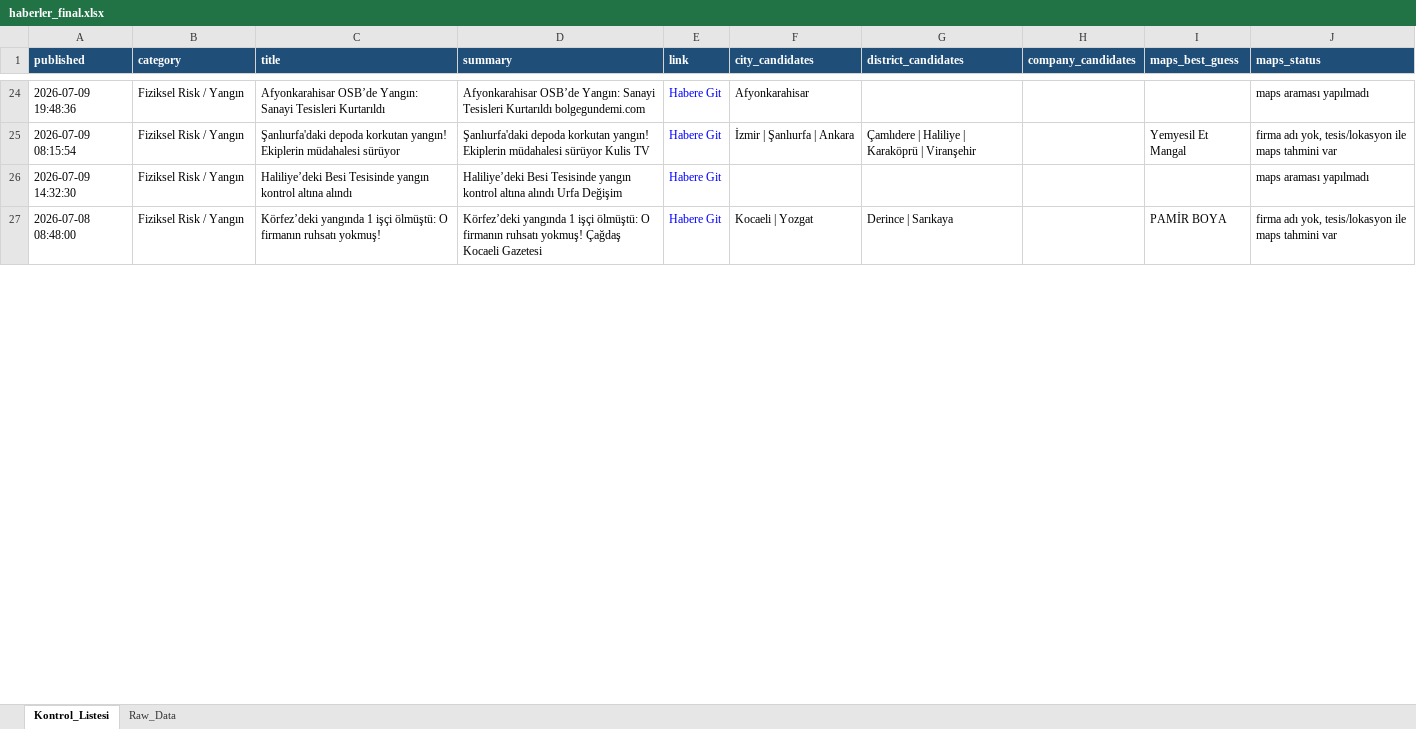
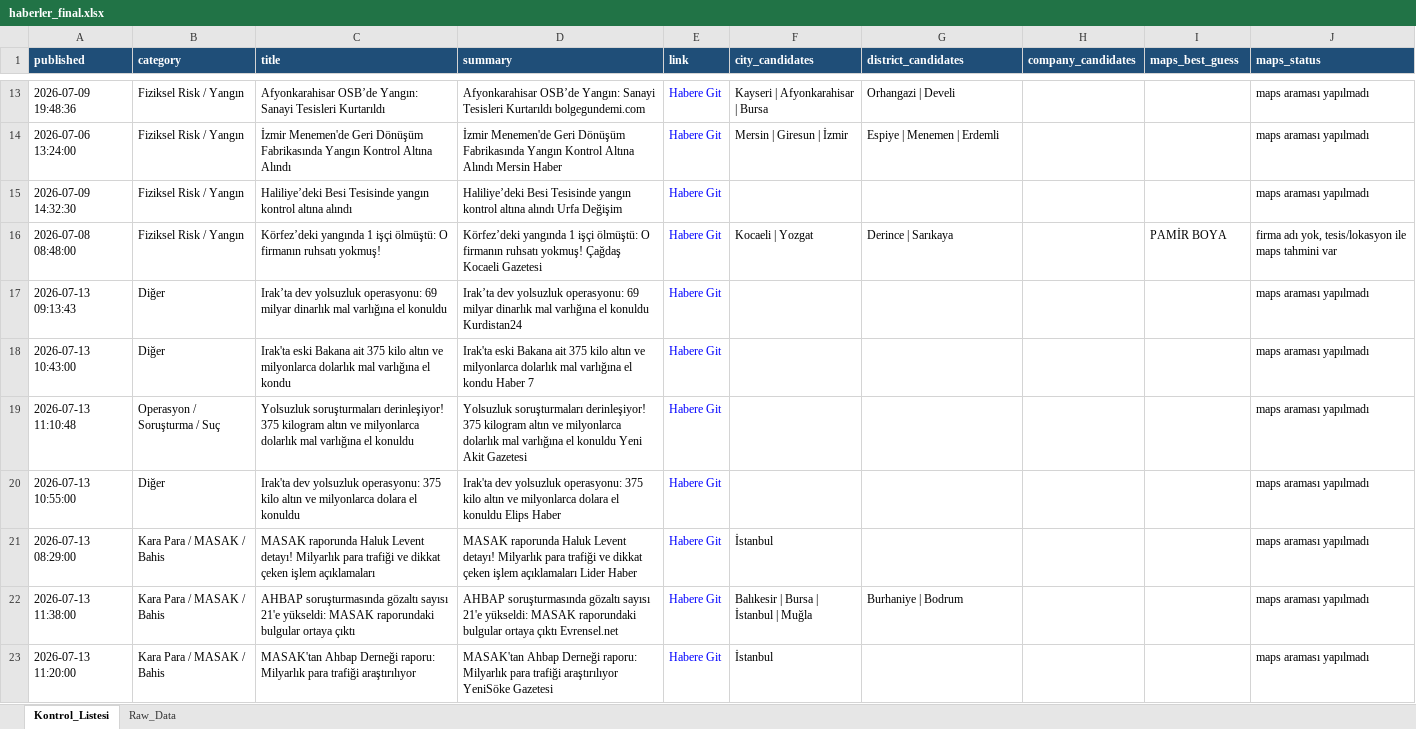
Before and after one commit to MuhammedMustafaSungur/haber-risk-monitor, an Excel workbook: data/haberler_final.xlsx, sheet Kontrol_Listesi, drawn as a sheet; only a part is shown, gaps mark what is left out; values as stored, in another font and other column widths than the file's, no borders; removed rows and columns are numbered as before the commit, all else as after; the diff covers the shown part only; the diff names each change by its address in the sheet, - before the commit and + after, or states it on an @@ line.

```diff
--- a/data/haberler_final.xlsx (sheet Kontrol_Listesi)
+++ b/data/haberler_final.xlsx (sheet Kontrol_Listesi)
-F13 (city_candidates): Afyonkarahisar
+F13 (city_candidates): Kayseri | Afyonkarahisar | Bursa
-G13 (district_candidates): (empty)
+G13 (district_candidates): Orhangazi | Develi
-row 25: 2026-07-09 08:15:54 | Fiziksel Risk / Yangın | Şanlıurfa'daki depoda korkutan yangın! Ekiplerin müdahalesi sürüyor | Şanlıurfa'daki depoda korkutan yangın! Ekiplerin müdahalesi sürüyor Kulis TV | Habere Git | İzmir | Şanlıurfa | Ankara | Çamlıdere | Haliliye | Karaköprü | Viranşehir |  | Yemyesil Et Mangal | firma adı yok, tesis/lokasyon ile maps tahmini var
+row 14: 2026-07-06 13:24:00 | Fiziksel Risk / Yangın | İzmir Menemen'de Geri Dönüşüm Fabrikasında Yangın Kontrol Altına Alındı | İzmir Menemen'de Geri Dönüşüm Fabrikasında Yangın Kontrol Altına Alındı Mersin Haber | Habere Git | Mersin | Giresun | İzmir | Espiye | Menemen | Erdemli |  |  | maps araması yapılmadı
+row 17: 2026-07-13 09:13:43 | Diğer | Irak’ta dev yolsuzluk operasyonu: 69 milyar dinarlık mal varlığına el konuldu | Irak’ta dev yolsuzluk operasyonu: 69 milyar dinarlık mal varlığına el konuldu Kurdistan24 | Habere Git |  |  |  |  | maps araması yapılmadı
+row 18: 2026-07-13 10:43:00 | Diğer | Irak'ta eski Bakana ait 375 kilo altın ve milyonlarca dolarlık mal varlığına el kondu | Irak'ta eski Bakana ait 375 kilo altın ve milyonlarca dolarlık mal varlığına el kondu Haber 7 | Habere Git |  |  |  |  | maps araması yapılmadı
+row 19: 2026-07-13 11:10:48 | Operasyon / Soruşturma / Suç | Yolsuzluk soruşturmaları derinleşiyor! 375 kilogram altın ve milyonlarca dolarlık mal varlığına el konuldu | Yolsuzluk soruşturmaları derinleşiyor! 375 kilogram altın ve milyonlarca dolarlık mal varlığına el konuldu Yeni Akit Gazetesi | Habere Git |  |  |  |  | maps araması yapılmadı
+row 20: 2026-07-13 10:55:00 | Diğer | Irak'ta dev yolsuzluk operasyonu: 375 kilo altın ve milyonlarca dolara el konuldu | Irak'ta dev yolsuzluk operasyonu: 375 kilo altın ve milyonlarca dolara el konuldu Elips Haber | Habere Git |  |  |  |  | maps araması yapılmadı
+row 21: 2026-07-13 08:29:00 | Kara Para / MASAK / Bahis | MASAK raporunda Haluk Levent detayı! Milyarlık para trafiği ve dikkat çeken işlem açıklamaları | MASAK raporunda Haluk Levent detayı! Milyarlık para trafiği ve dikkat çeken işlem açıklamaları Lider Haber | Habere Git | İstanbul |  |  |  | maps araması yapılmadı
+row 22: 2026-07-13 11:38:00 | Kara Para / MASAK / Bahis | AHBAP soruşturmasında gözaltı sayısı 21'e yükseldi: MASAK raporundaki bulgular ortaya çıktı | AHBAP soruşturmasında gözaltı sayısı 21'e yükseldi: MASAK raporundaki bulgular ortaya çıktı Evrensel.net | Habere Git | Balıkesir | Bursa | İstanbul | Muğla | Burhaniye | Bodrum |  |  | maps araması yapılmadı
+row 23: 2026-07-13 11:20:00 | Kara Para / MASAK / Bahis | MASAK'tan Ahbap Derneği raporu: Milyarlık para trafiği araştırılıyor | MASAK'tan Ahbap Derneği raporu: Milyarlık para trafiği araştırılıyor YeniSöke Gazetesi | Habere Git | İstanbul |  |  |  | maps araması yapılmadı
```
Also changed, not shown: 70 added rows, 46 removed rows, 28 moved rows and 104 edited cells elsewhere in this sheet, sheet Raw_Data, 1 other file.
